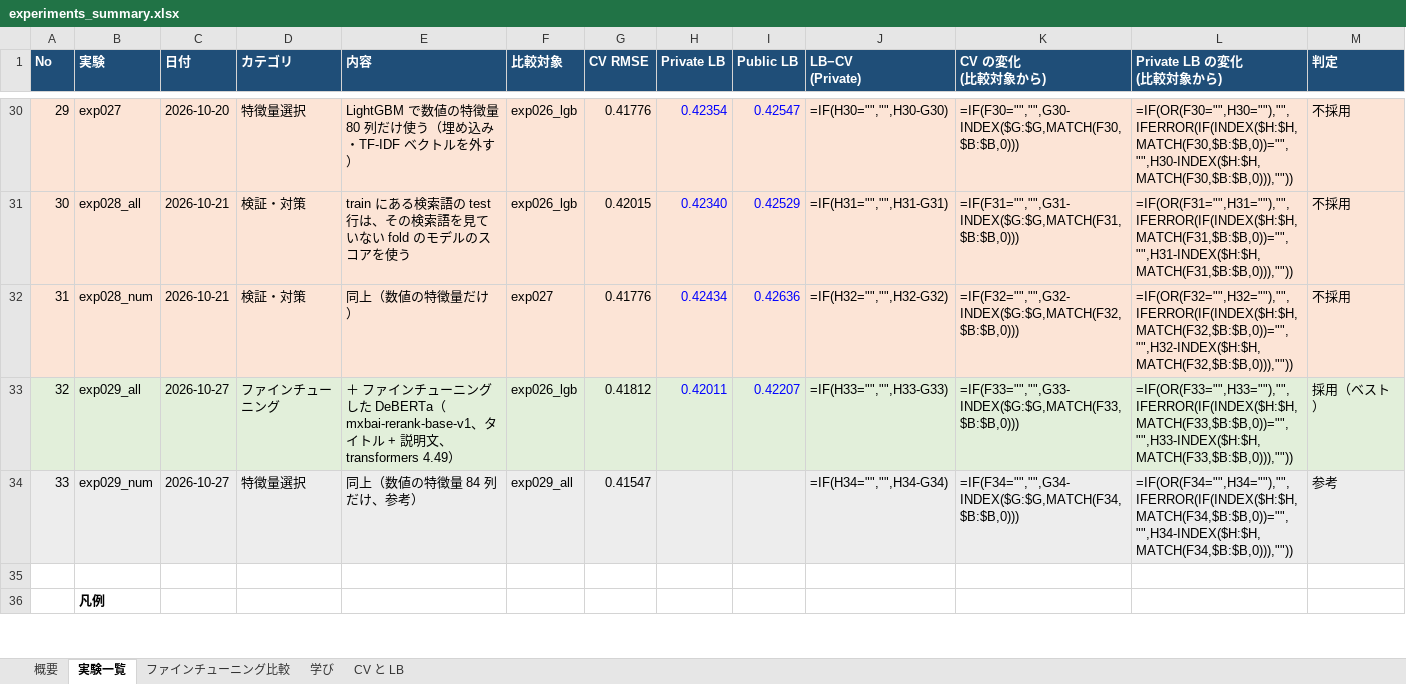
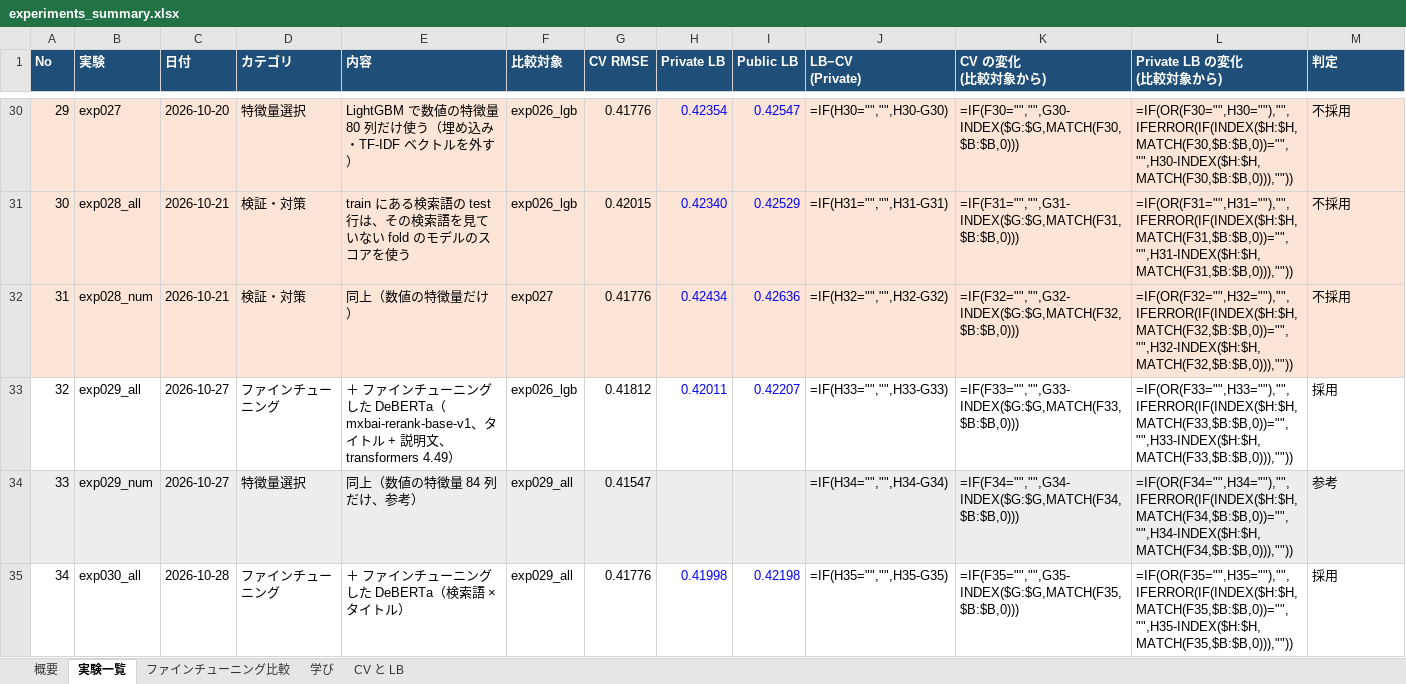
Before and after one commit to hayabusa888a/kaggle_homedepo, an Excel workbook: experiments_summary.xlsx, sheet 実験一覧, drawn as a sheet; only a part is shown, gaps mark what is left out; the shorter side is filled out with more unchanged rows; values as stored, in another font and other column widths than the file's, no borders; formulas without a stored value are shown as written; rows hold the shown columns only; the diff covers the shown part only; the diff names each change by its address in the sheet, - before the commit and + after, or states it on an @@ line.

```diff
--- a/experiments_summary.xlsx (sheet 実験一覧)
+++ b/experiments_summary.xlsx (sheet 実験一覧)
-A33:M33 fill: #E2EFDA
+A33:M33 fill: none
-M33 (判定): 採用（ベスト）
+M33 (判定): 採用
+row 35: 34 | exp030_all | 2026-10-28 | ファインチューニング | ＋ ファインチューニングした DeBERTa（検索語 × タイトル） | exp029_all | 0.41776 | 0.41998 | 0.42198 | =IF(H35="","",H35-G35) | =IF(F35="","",G35-INDEX($G:$G,MATCH(F35,$B:$B,0))) | =IF(OR(F35="",H35=""),"",IFERROR(IF(INDEX($H:$H,MATCH(F35,$B:$B,0))="","",H35-INDEX($H:$H,MATCH(F35,$B:$B,0))),"")) | 採用
```
Also changed, not shown: 3 added rows, 1 edited cell and cell formats elsewhere in this sheet, sheet ファインチューニング比較, sheet CV と LB, sheet 概要, sheet 学び, charts or pictures, 3 other files.
